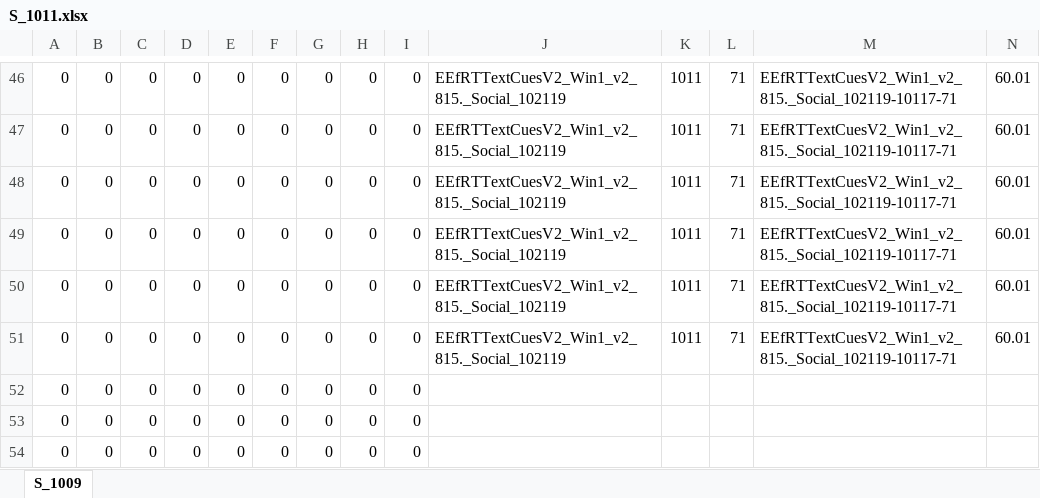
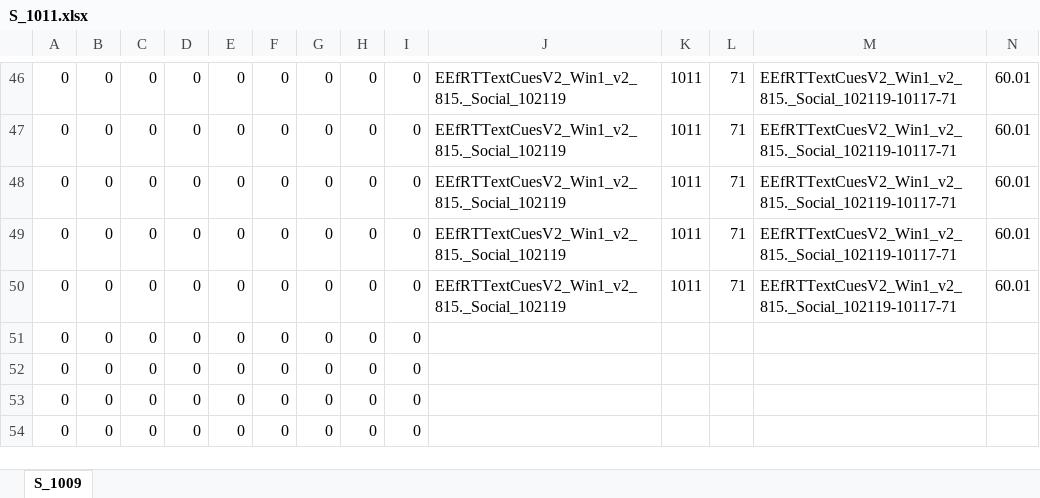
Before and after one commit to DVS-Lab/istart-effort, an Excel workbook: data/social/S_1011.xlsx, sheet S_1009, drawn as a sheet; only a part is shown, gaps mark what is left out; the shorter side is filled out with more unchanged rows; values as stored, in another font and other column widths than the file's, no borders; rows hold the shown columns only; the diff names each change by its address in the sheet, - before the commit and + after, or states it on an @@ line.

```diff
--- a/data/social/S_1011.xlsx (sheet S_1009)
+++ b/data/social/S_1011.xlsx (sheet S_1009)
-row 51: 0 | 0 | 0 | 0 | 0 | 0 | 0 | 0 | 0 | EEfRTTextCuesV2_Win1_v2_815._Social_102119 | 1011 | 71 | EEfRTTextCuesV2_Win1_v2_815._Social_102119-10117-71 | 60.01
```
Also changed, not shown: data/social/S_1002.xlsx, data/social/S_1003.xlsx, 6 other files.
